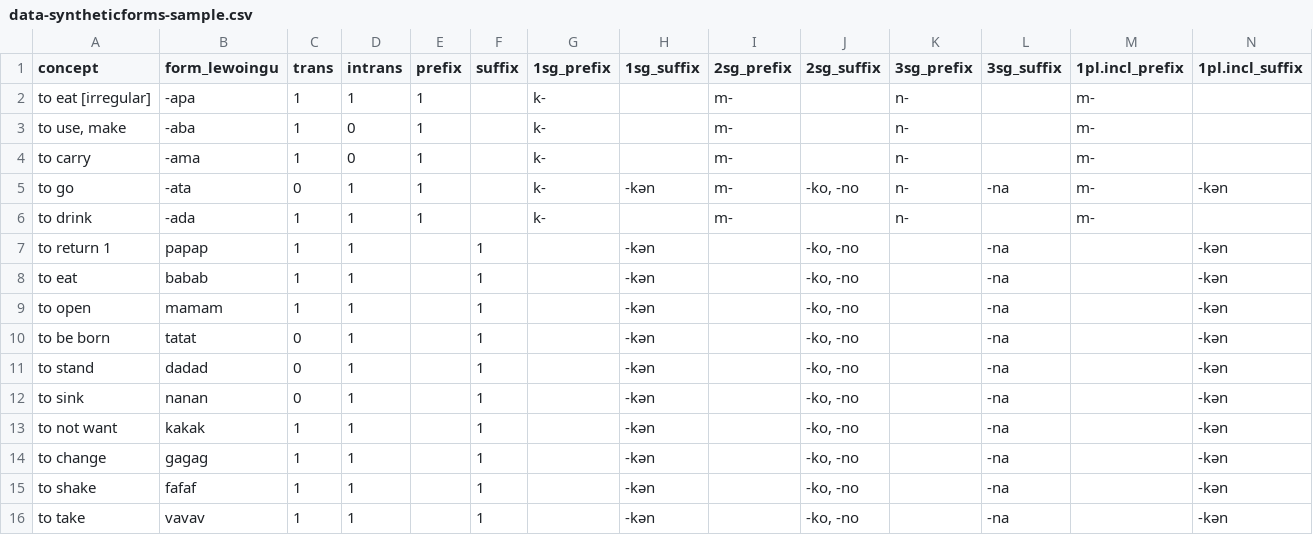
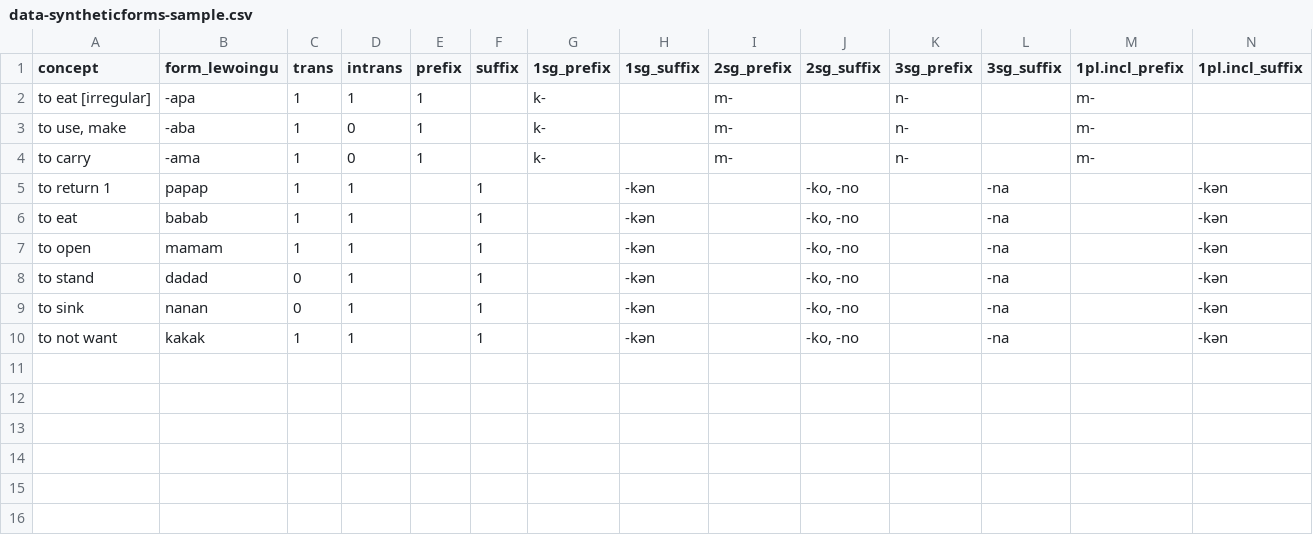
Before and after one commit to peterdekker/agents-intergenerational, a CSV file: data/data-syntheticforms-sample.csv, drawn as a sheet; only a part is shown; rows hold the shown columns only; the diff names each change by its address in the sheet, - before the commit and + after, or states it on an @@ line.

```diff
--- a/data/data-syntheticforms-sample.csv
+++ b/data/data-syntheticforms-sample.csv
-row 5: to go | -ata | 0 | 1 | 1 |  | k- | -kən | m- | -ko, -no | n- | -na | m- | -kən
-row 6: to drink | -ada | 1 | 1 | 1 |  | k- |  | m- |  | n- |  | m-
-row 10: to be born | tatat | 0 | 1 |  | 1 |  | -kən |  | -ko, -no |  | -na |  | -kən
-row 14: to change | gagag | 1 | 1 |  | 1 |  | -kən |  | -ko, -no |  | -na |  | -kən
-row 15: to shake | fafaf | 1 | 1 |  | 1 |  | -kən |  | -ko, -no |  | -na |  | -kən
-row 16: to take | vavav | 1 | 1 |  | 1 |  | -kən |  | -ko, -no |  | -na |  | -kən
```
Also changed, not shown: data/data-sample.csv, 2 other files.
